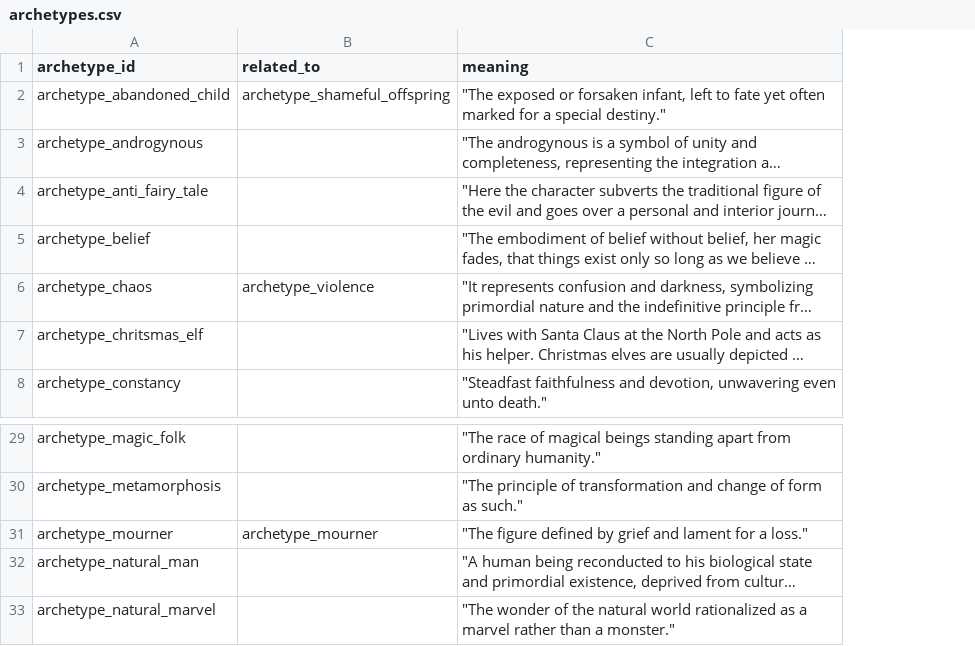
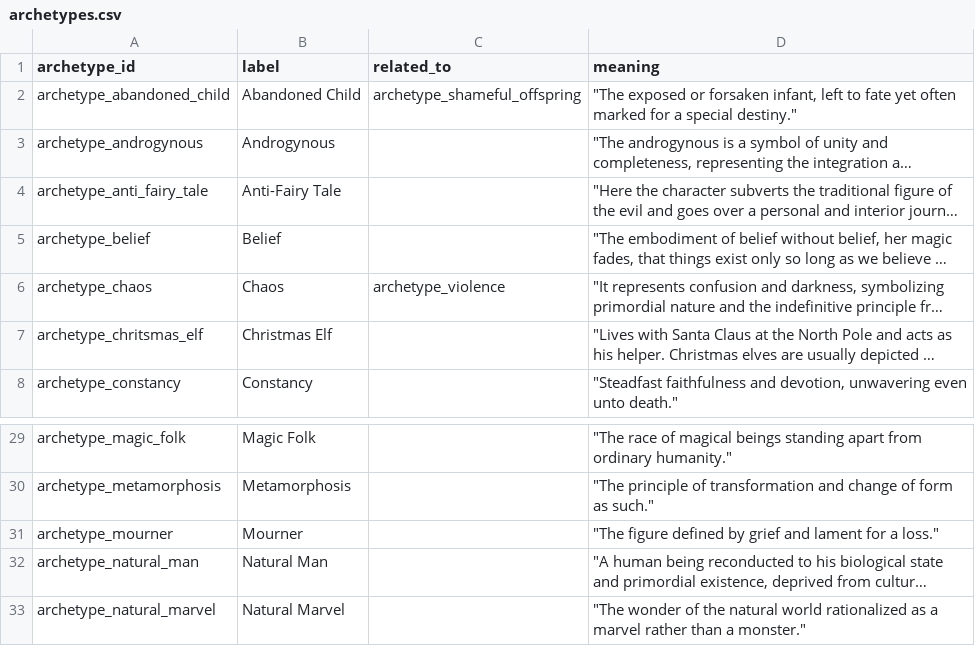
Before and after one commit to hexWitches/beast, a CSV file: graph/data/archetypes.csv, drawn as a sheet; only a part is shown, gaps mark what is left out; long unchanged cells end in …; addresses are those after the commit; the diff names each change by its address in the sheet, - before the commit and + after, or states it on an @@ line.

Commit message:
fix csv files and graph

```diff
--- a/graph/data/archetypes.csv
+++ b/graph/data/archetypes.csv
+column B (label), rows 2-8: Abandoned Child | Androgynous | Anti-Fairy Tale | Belief | Chaos | Christmas Elf | Constancy; rows 29-33: Magic Folk | Metamorphosis | Mourner | Natural Man | Natural Marvel
-C31 (related_to): archetype_mourner
+C31 (related_to): (empty)
```
Also changed, not shown: graph/data/creatures.csv, graph/data/habitats.csv, 6 other files.
